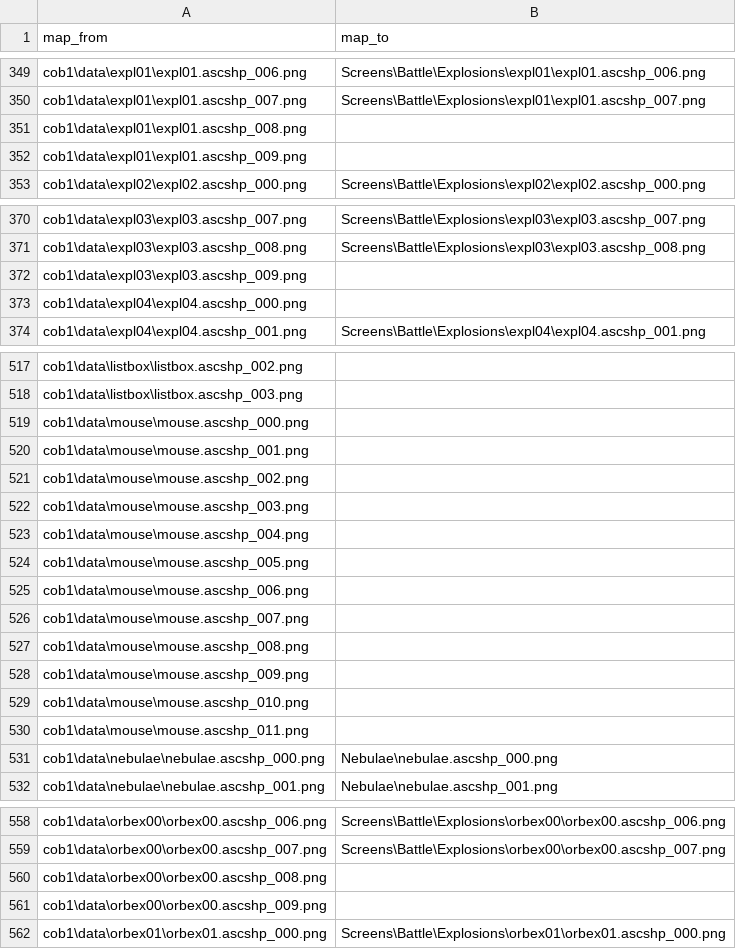
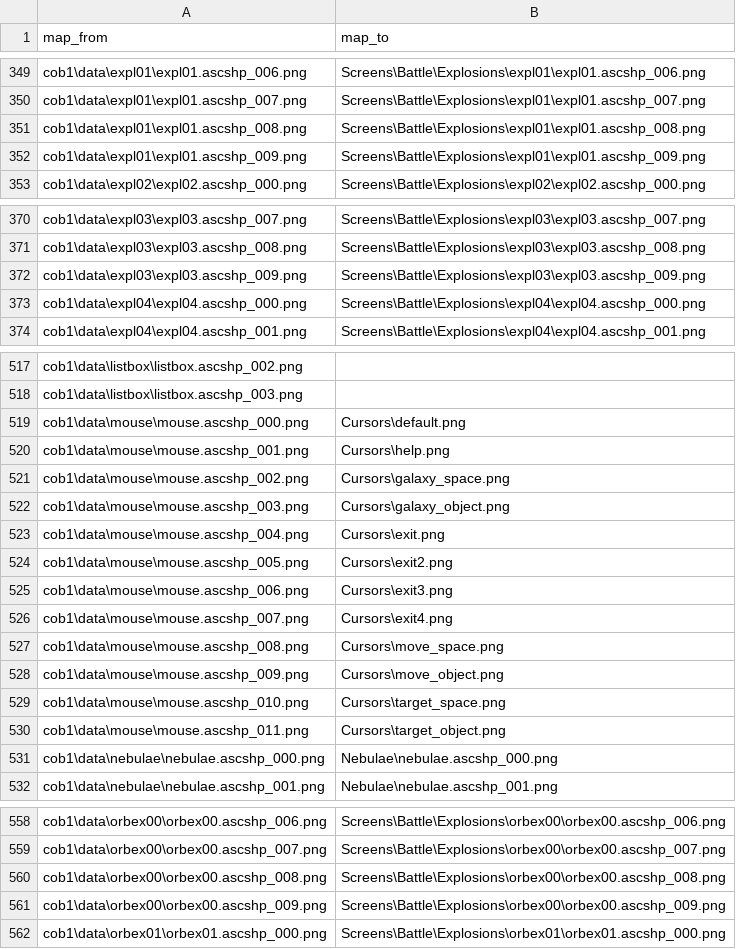
Before and after one commit to PetePete1984/godot-SpaceRace, a CSV file: Data/ImageMappings.csv, drawn as a sheet; only a part is shown, gaps mark what is left out; the diff covers the shown part only.

```diff
--- a/Data/ImageMappings.csv
+++ b/Data/ImageMappings.csv
@@ -350,4 +350,4 @@ cob1\data\expl01\expl01.ascshp_006.png,Screens\Battle\Explosions\expl01\expl01.a
 cob1\data\expl01\expl01.ascshp_007.png,Screens\Battle\Explosions\expl01\expl01.ascshp_007.png
-cob1\data\expl01\expl01.ascshp_008.png,
-cob1\data\expl01\expl01.ascshp_009.png,
+cob1\data\expl01\expl01.ascshp_008.png,Screens\Battle\Explosions\expl01\expl01.ascshp_008.png
+cob1\data\expl01\expl01.ascshp_009.png,Screens\Battle\Explosions\expl01\expl01.ascshp_009.png
 cob1\data\expl02\expl02.ascshp_000.png,Screens\Battle\Explosions\expl02\expl02.ascshp_000.png
@@ -371,4 +371,4 @@ cob1\data\expl03\expl03.ascshp_007.png,Screens\Battle\Explosions\expl03\expl03.a
 cob1\data\expl03\expl03.ascshp_008.png,Screens\Battle\Explosions\expl03\expl03.ascshp_008.png
-cob1\data\expl03\expl03.ascshp_009.png,
-cob1\data\expl04\expl04.ascshp_000.png,
+cob1\data\expl03\expl03.ascshp_009.png,Screens\Battle\Explosions\expl03\expl03.ascshp_009.png
+cob1\data\expl04\expl04.ascshp_000.png,Screens\Battle\Explosions\expl04\expl04.ascshp_000.png
 cob1\data\expl04\expl04.ascshp_001.png,Screens\Battle\Explosions\expl04\expl04.ascshp_001.png
@@ -518,14 +518,14 @@ cob1\data\listbox\listbox.ascshp_002.png,
 cob1\data\listbox\listbox.ascshp_003.png,
-cob1\data\mouse\mouse.ascshp_000.png,
-cob1\data\mouse\mouse.ascshp_001.png,
-cob1\data\mouse\mouse.ascshp_002.png,
-cob1\data\mouse\mouse.ascshp_003.png,
-cob1\data\mouse\mouse.ascshp_004.png,
-cob1\data\mouse\mouse.ascshp_005.png,
-cob1\data\mouse\mouse.ascshp_006.png,
-cob1\data\mouse\mouse.ascshp_007.png,
-cob1\data\mouse\mouse.ascshp_008.png,
-cob1\data\mouse\mouse.ascshp_009.png,
-cob1\data\mouse\mouse.ascshp_010.png,
-cob1\data\mouse\mouse.ascshp_011.png,
+cob1\data\mouse\mouse.ascshp_000.png,Cursors\default.png
+cob1\data\mouse\mouse.ascshp_001.png,Cursors\help.png
+cob1\data\mouse\mouse.ascshp_002.png,Cursors\galaxy_space.png
+cob1\data\mouse\mouse.ascshp_003.png,Cursors\galaxy_object.png
+cob1\data\mouse\mouse.ascshp_004.png,Cursors\exit.png
+cob1\data\mouse\mouse.ascshp_005.png,Cursors\exit2.png
+cob1\data\mouse\mouse.ascshp_006.png,Cursors\exit3.png
+cob1\data\mouse\mouse.ascshp_007.png,Cursors\exit4.png
+cob1\data\mouse\mouse.ascshp_008.png,Cursors\move_space.png
+cob1\data\mouse\mouse.ascshp_009.png,Cursors\move_object.png
+cob1\data\mouse\mouse.ascshp_010.png,Cursors\target_space.png
+cob1\data\mouse\mouse.ascshp_011.png,Cursors\target_object.png
 cob1\data\nebulae\nebulae.ascshp_000.png,Nebulae\nebulae.ascshp_000.png
@@ -559,4 +559,4 @@ cob1\data\orbex00\orbex00.ascshp_006.png,Screens\Battle\Explosions\orbex00\orbex
 cob1\data\orbex00\orbex00.ascshp_007.png,Screens\Battle\Explosions\orbex00\orbex00.ascshp_007.png
-cob1\data\orbex00\orbex00.ascshp_008.png,
-cob1\data\orbex00\orbex00.ascshp_009.png,
+cob1\data\orbex00\orbex00.ascshp_008.png,Screens\Battle\Explosions\orbex00\orbex00.ascshp_008.png
+cob1\data\orbex00\orbex00.ascshp_009.png,Screens\Battle\Explosions\orbex00\orbex00.ascshp_009.png
 cob1\data\orbex01\orbex01.ascshp_000.png,Screens\Battle\Explosions\orbex01\orbex01.ascshp_000.png
```
Also changed, not shown: 19 edited cells elsewhere in this file, 34 other files.
